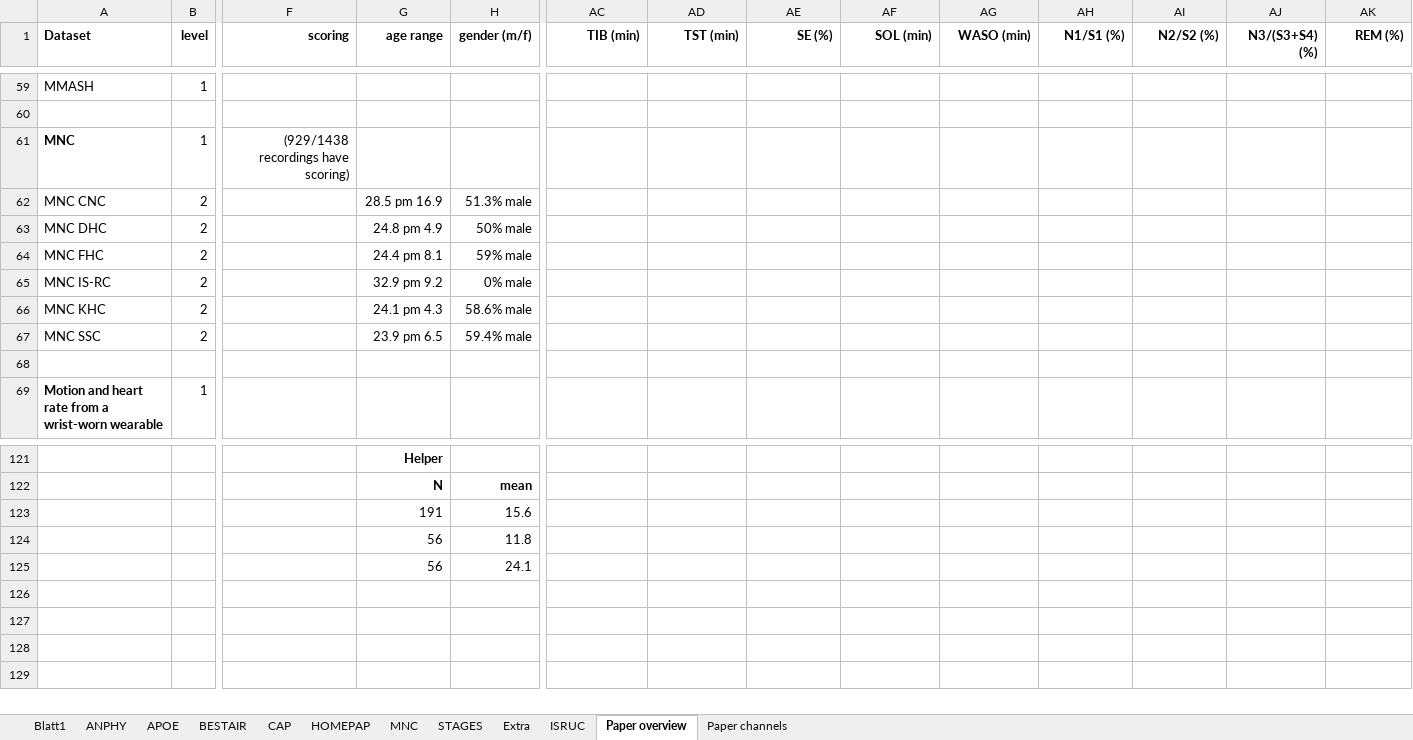
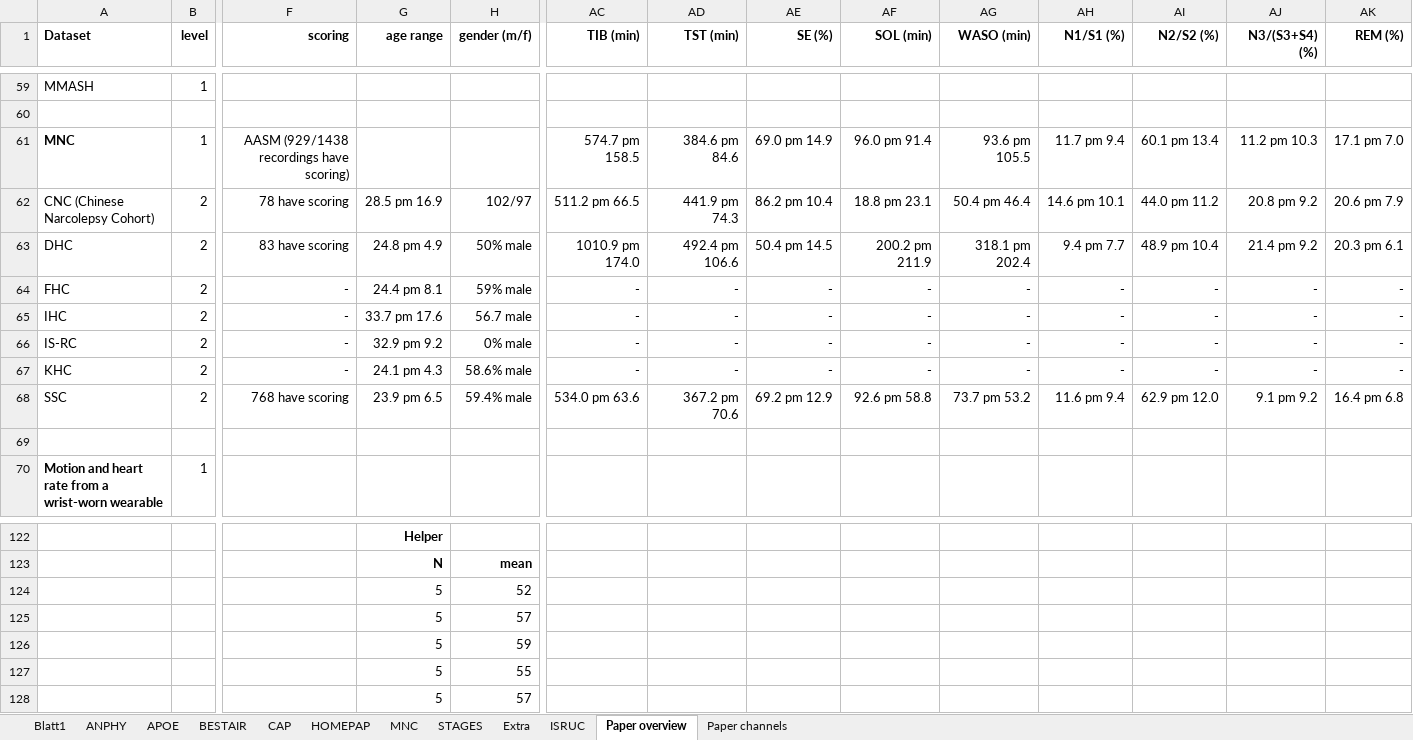
Before and after one commit to mtec-TUB/pillowcase, an Excel workbook: Datasets_Catalogue.xlsx, sheet Paper overview, drawn as a sheet; only a part is shown, gaps mark what is left out; values as stored, in another font and other column widths than the file's, no borders; removed rows and columns are numbered as before the commit, all else as after; rows hold the shown columns only; the diff covers the shown part only; the diff names each change by its address in the sheet, - before the commit and + after, or states it on an @@ line.

Commit message:
290526

```diff
--- a/Datasets_Catalogue.xlsx (sheet Paper overview)
+++ b/Datasets_Catalogue.xlsx (sheet Paper overview)
-F61 (scoring): (929/1438 recordings have scoring)
+F61 (scoring): AASM (929/1438 recordings have scoring)
-AC61 (TIB (min)): (empty)
+AC61 (TIB (min)): 574.7 pm 158.5
-AD61 (TST (min)): (empty)
+AD61 (TST (min)): 384.6 pm 84.6
-AE61 (SE (%)): (empty)
+AE61 (SE (%)): 69.0 pm 14.9
-AF61 (SOL (min)): (empty)
+AF61 (SOL (min)): 96.0 pm 91.4
-AG61 (WASO (min)): (empty)
+AG61 (WASO (min)): 93.6 pm 105.5
-AH61 (N1/S1 (%)): (empty)
+AH61 (N1/S1 (%)): 11.7 pm 9.4
-AI61 (N2/S2 (%)): (empty)
+AI61 (N2/S2 (%)): 60.1 pm 13.4
-AJ61 (N3/(S3+S4) (%)): (empty)
+AJ61 (N3/(S3+S4) (%)): 11.2 pm 10.3
-AK61 (REM (%)): (empty)
+AK61 (REM (%)): 17.1 pm 7.0
-row 62: MNC CNC | 2 |  | 28.5 pm 16.9 | 51.3% male
-row 63: MNC DHC | 2 |  | 24.8 pm 4.9 | 50% male
-row 64: MNC FHC | 2 |  | 24.4 pm 8.1 | 59% male
-row 65: MNC IS-RC | 2 |  | 32.9 pm 9.2 | 0% male
-row 66: MNC KHC | 2 |  | 24.1 pm 4.3 | 58.6% male
-row 67: MNC SSC | 2 |  | 23.9 pm 6.5 | 59.4% male
+row 62: CNC (Chinese Narcolepsy Cohort) | 2 | 78 have scoring | 28.5 pm 16.9 | 102/97 | 511.2 pm 66.5 | 441.9 pm 74.3 | 86.2 pm 10.4 | 18.8 pm 23.1 | 50.4 pm 46.4 | 14.6 pm 10.1 | 44.0 pm 11.2 | 20.8 pm 9.2 | 20.6 pm 7.9
+row 63: DHC | 2 | 83 have scoring | 24.8 pm 4.9 | 50% male | 1010.9 pm 174.0 | 492.4 pm 106.6 | 50.4 pm 14.5 | 200.2 pm 211.9 | 318.1 pm 202.4 | 9.4 pm 7.7 | 48.9 pm 10.4 | 21.4 pm 9.2 | 20.3 pm 6.1
+row 64: FHC | 2 | - | 24.4 pm 8.1 | 59% male | - | - | - | - | - | - | - | - | -
+row 65: IHC | 2 | - | 33.7 pm 17.6 | 56.7 male | - | - | - | - | - | - | - | - | -
+row 66: IS-RC | 2 | - | 32.9 pm 9.2 | 0% male | - | - | - | - | - | - | - | - | -
+row 67: KHC | 2 | - | 24.1 pm 4.3 | 58.6% male | - | - | - | - | - | - | - | - | -
+row 68: SSC | 2 | 768 have scoring | 23.9 pm 6.5 | 59.4% male | 534.0 pm 63.6 | 367.2 pm 70.6 | 69.2 pm 12.9 | 92.6 pm 58.8 | 73.7 pm 53.2 | 11.6 pm 9.4 | 62.9 pm 12.0 | 9.1 pm 9.2 | 16.4 pm 6.8
-row 123:  |  |  | 191 | 15.6
-row 124:  |  |  | 56 | 11.8
-row 125:  |  |  | 56 | 24.1
+row 124:  |  |  | 5 | 52
+row 125:  |  |  | 5 | 57
+row 126:  |  |  | 5 | 59
+row 127:  |  |  | 5 | 55
+row 128:  |  |  | 5 | 57
```
Also changed, not shown: 2 added rows, 2 removed rows, 47 edited cells and cell formats elsewhere in this sheet, sheet Paper channels.
